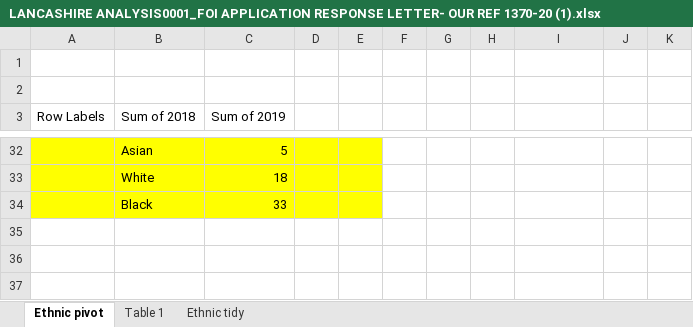
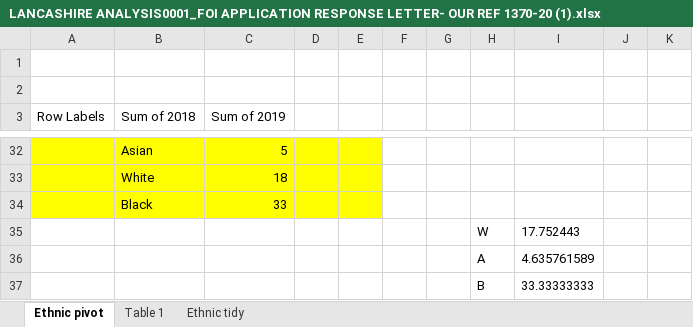
Before and after one commit to Barnie-datajournalist/drugassignment, an Excel workbook: documents/LANCASHIRE ANALYSIS0001_FOI APPLICATION RESPONSE LETTER- OUR REF 1370-20 (1).xlsx, sheet Ethnic pivot, drawn as a sheet; only a part is shown, gaps mark what is left out; values as stored, in another font and other column widths than the file's, no borders; charts and pictures not drawn; the diff names each change by its address in the sheet, - before the commit and + after, or states it on an @@ line.

```diff
--- a/documents/LANCASHIRE ANALYSIS0001_FOI APPLICATION RESPONSE LETTER- OUR REF 1370-20 (1).xlsx (sheet Ethnic pivot)
+++ b/documents/LANCASHIRE ANALYSIS0001_FOI APPLICATION RESPONSE LETTER- OUR REF 1370-20 (1).xlsx (sheet Ethnic pivot)
+row 35:  |  |  |  |  |  |  | W | 17.752443
+row 36:  |  |  |  |  |  |  | A | 4.635761589
+row 37:  |  |  |  |  |  |  | B | 33.33333333
```
Also changed, not shown: documents/DERBYSHIRE DATA 1740-20 ANALYSIS (4).xlsx, documents/FIGURES FOR VZ.xlsx, 8 other files.
